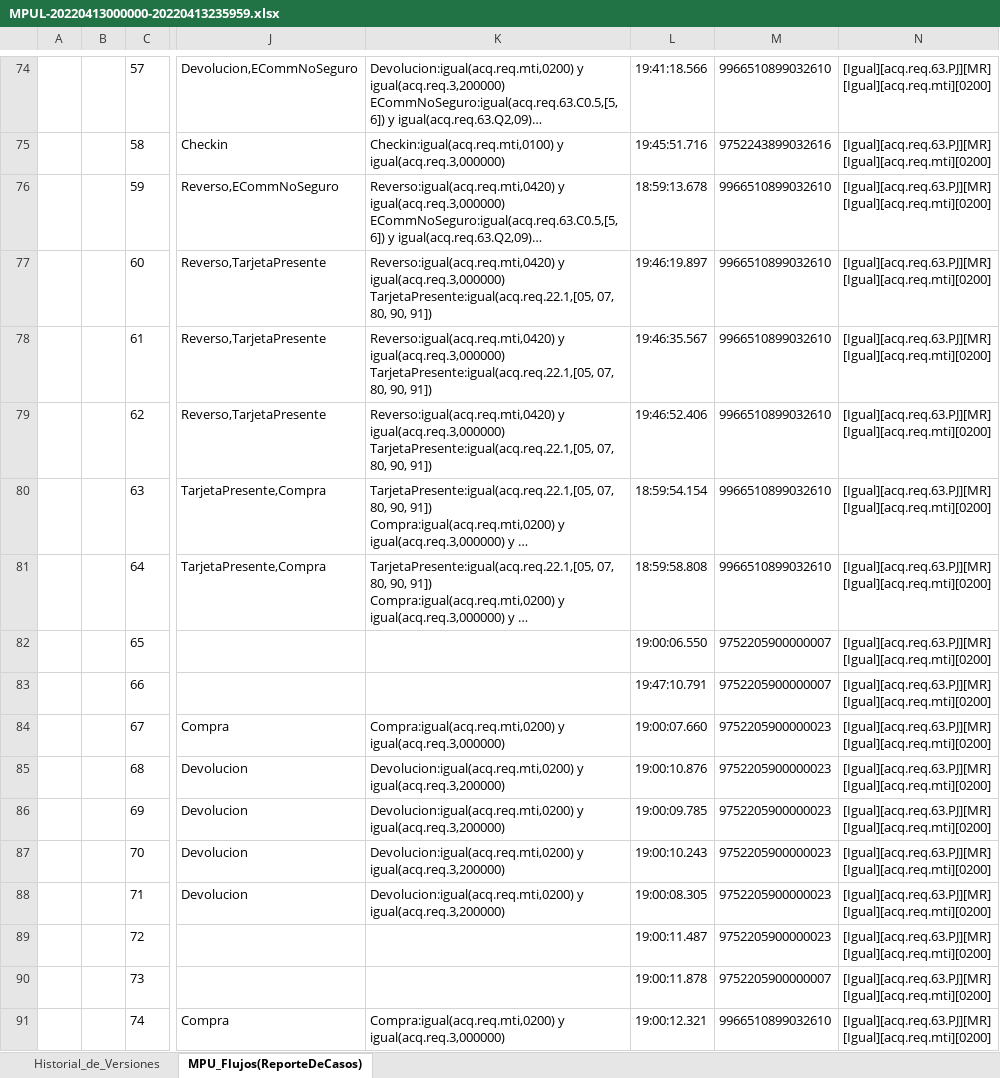
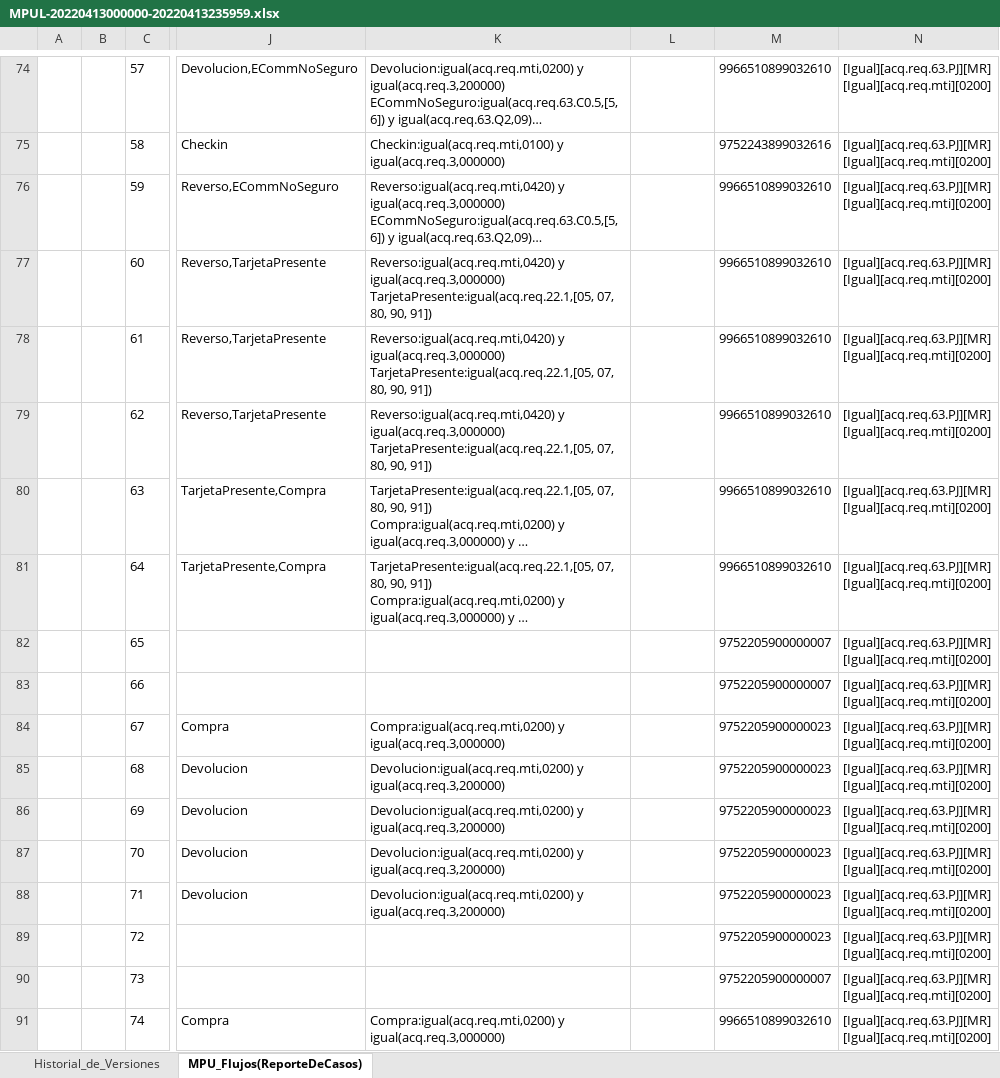
Before and after one commit to kirose/eg-pos-mortem, an Excel workbook: eg-pos-mortem/reports/MPUL-20220413000000-20220413235959.xlsx, sheet MPU_Flujos(ReporteDeCasos), drawn as a sheet; only a part is shown, gaps mark what is left out; long unchanged cells end in …; values as stored, in another font and other column widths than the file's, no borders; charts and pictures and conditional formats and table styles not drawn; the diff covers the shown part only; the diff names each change by its address in the sheet, - before the commit and + after, or states it on an @@ line.

```diff
--- a/eg-pos-mortem/reports/MPUL-20220413000000-20220413235959.xlsx (sheet MPU_Flujos(ReporteDeCasos))
+++ b/eg-pos-mortem/reports/MPUL-20220413000000-20220413235959.xlsx (sheet MPU_Flujos(ReporteDeCasos))
-L74: 19:41:18.566
+L74: (empty)
-L75: 19:45:51.716
+L75: (empty)
-L76: 18:59:13.678
+L76: (empty)
-L77: 19:46:19.897
+L77: (empty)
-L78: 19:46:35.567
+L78: (empty)
-L79: 19:46:52.406
+L79: (empty)
-L80: 18:59:54.154
+L80: (empty)
-L81: 18:59:58.808
+L81: (empty)
-L82: 19:00:06.550
+L82: (empty)
-L83: 19:47:10.791
+L83: (empty)
-L84: 19:00:07.660
+L84: (empty)
-L85: 19:00:10.876
+L85: (empty)
-L86: 19:00:09.785
+L86: (empty)
-L87: 19:00:10.243
+L87: (empty)
-L88: 19:00:08.305
+L88: (empty)
-L89: 19:00:11.487
+L89: (empty)
-L90: 19:00:11.878
+L90: (empty)
-L91: 19:00:12.321
+L91: (empty)
```
Also changed, not shown: 93 edited cells elsewhere in this sheet, 47 other files.
